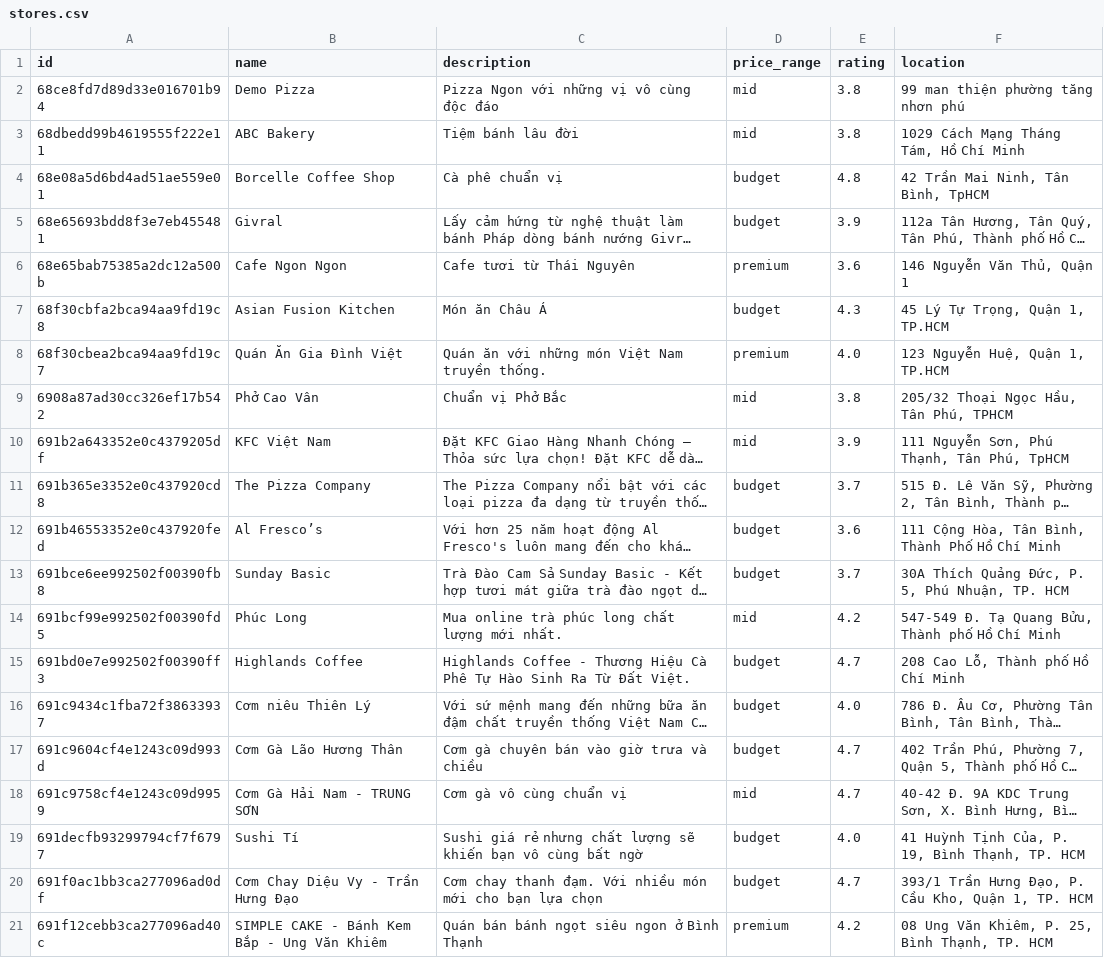
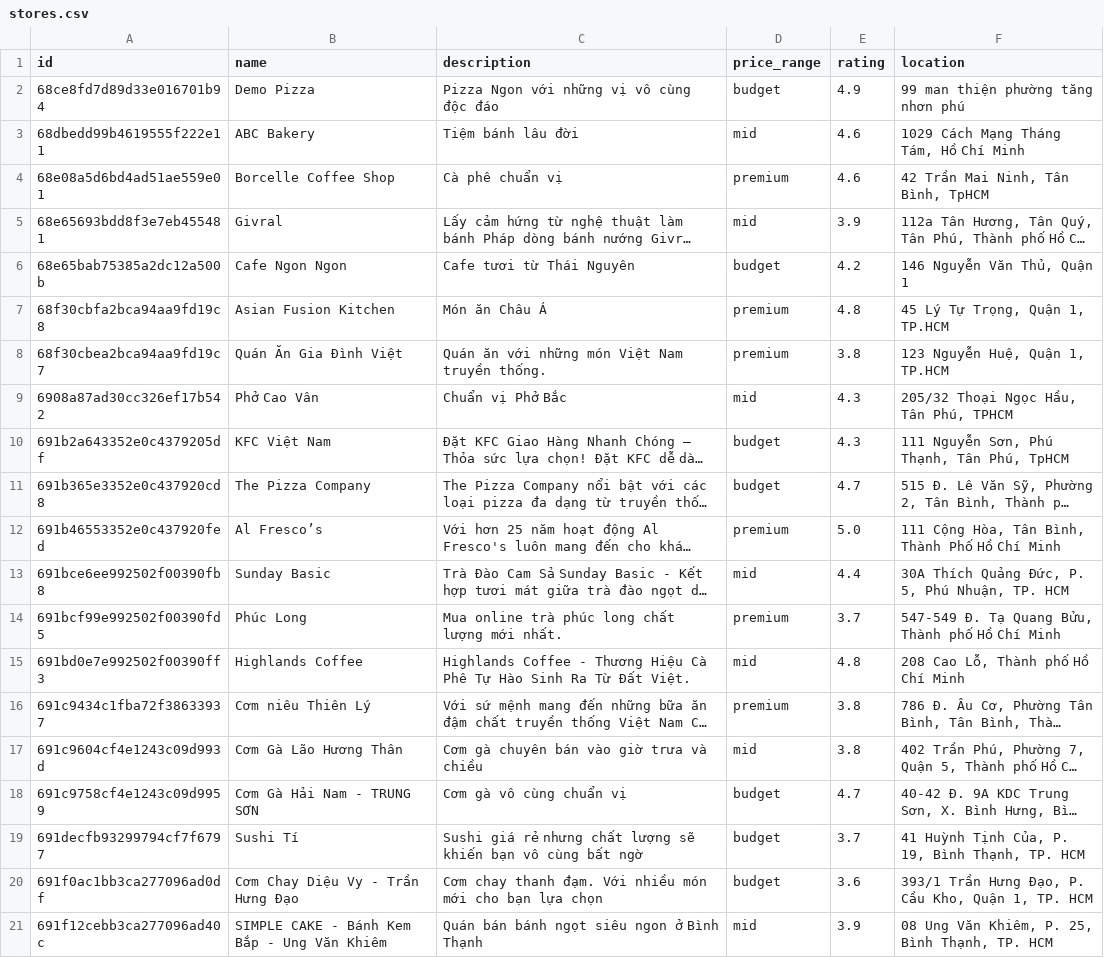
Before and after one commit to BuiAnh12/graduation_project_backend, a CSV file: rec_sys/server/src/data/exported_data/stores.csv, drawn as a sheet; long unchanged cells end in …; the diff names each change by its address in the sheet, - before the commit and + after, or states it on an @@ line.

```diff
--- a/rec_sys/server/src/data/exported_data/stores.csv
+++ b/rec_sys/server/src/data/exported_data/stores.csv
-D2 (price_range): mid
+D2 (price_range): budget
-E2 (rating): 3.8
+E2 (rating): 4.9
-E3 (rating): 3.8
+E3 (rating): 4.6
-D4 (price_range): budget
+D4 (price_range): premium
-E4 (rating): 4.8
+E4 (rating): 4.6
-D5 (price_range): budget
+D5 (price_range): mid
-D6 (price_range): premium
+D6 (price_range): budget
-E6 (rating): 3.6
+E6 (rating): 4.2
-D7 (price_range): budget
+D7 (price_range): premium
-E7 (rating): 4.3
+E7 (rating): 4.8
-E8 (rating): 4.0
+E8 (rating): 3.8
-E9 (rating): 3.8
+E9 (rating): 4.3
-D10 (price_range): mid
+D10 (price_range): budget
-E10 (rating): 3.9
+E10 (rating): 4.3
-E11 (rating): 3.7
+E11 (rating): 4.7
-D12 (price_range): budget
+D12 (price_range): premium
-E12 (rating): 3.6
+E12 (rating): 5.0
-D13 (price_range): budget
+D13 (price_range): mid
-E13 (rating): 3.7
+E13 (rating): 4.4
-D14 (price_range): mid
+D14 (price_range): premium
-E14 (rating): 4.2
+E14 (rating): 3.7
-D15 (price_range): budget
+D15 (price_range): mid
-E15 (rating): 4.7
+E15 (rating): 4.8
-D16 (price_range): budget
+D16 (price_range): premium
-E16 (rating): 4.0
+E16 (rating): 3.8
-D17 (price_range): budget
+D17 (price_range): mid
-E17 (rating): 4.7
+E17 (rating): 3.8
-D18 (price_range): mid
+D18 (price_range): budget
-E19 (rating): 4.0
+E19 (rating): 3.7
-E20 (rating): 4.7
+E20 (rating): 3.6
-D21 (price_range): premium
+D21 (price_range): mid
-E21 (rating): 4.2
+E21 (rating): 3.9
```
Also changed, not shown: rec_sys/server/src/data/exported_data/dishes.csv, rec_sys/server/src/data/exported_data/interaction.csv, 3 other files.
